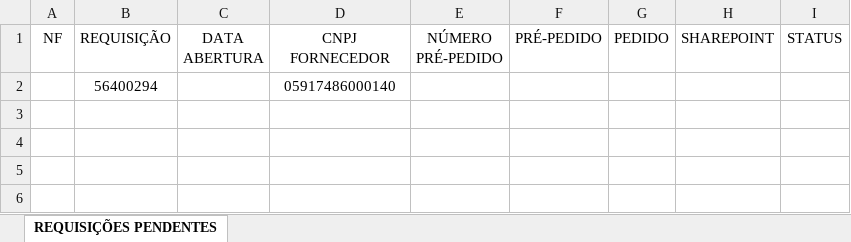
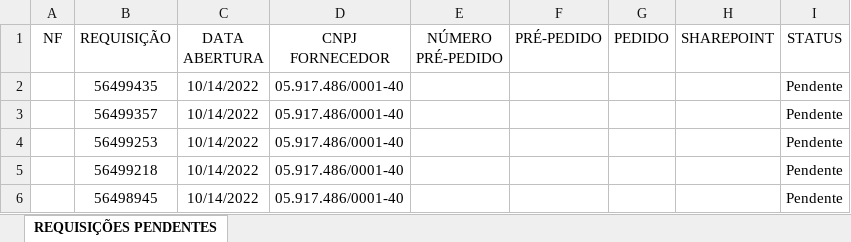
Before and after one commit to Fernandesg/ProjetoTKinter, an Excel workbook: exemplo.xlsx, sheet REQUISIÇÕES PENDENTES, drawn as a sheet; values as stored, in another font and other column widths than the file's, no borders; conditional formats and table styles not drawn; removed rows and columns are numbered as before the commit, all else as after; the diff names each change by its address in the sheet, - before the commit and + after, or states it on an @@ line.

```diff
--- a/exemplo.xlsx (sheet REQUISIÇÕES PENDENTES)
+++ b/exemplo.xlsx (sheet REQUISIÇÕES PENDENTES)
-row 2:  | 56400294 |  | 05917486000140
+row 2:  | 56499435 | 10/14/2022 | 05.917.486/0001-40 |  |  |  |  | Pendente
+row 3:  | 56499357 | 10/14/2022 | 05.917.486/0001-40 |  |  |  |  | Pendente
+row 4:  | 56499253 | 10/14/2022 | 05.917.486/0001-40 |  |  |  |  | Pendente
+row 5:  | 56499218 | 10/14/2022 | 05.917.486/0001-40 |  |  |  |  | Pendente
+row 6:  | 56498945 | 10/14/2022 | 05.917.486/0001-40 |  |  |  |  | Pendente
```
Also changed, not shown: 1 other file.
